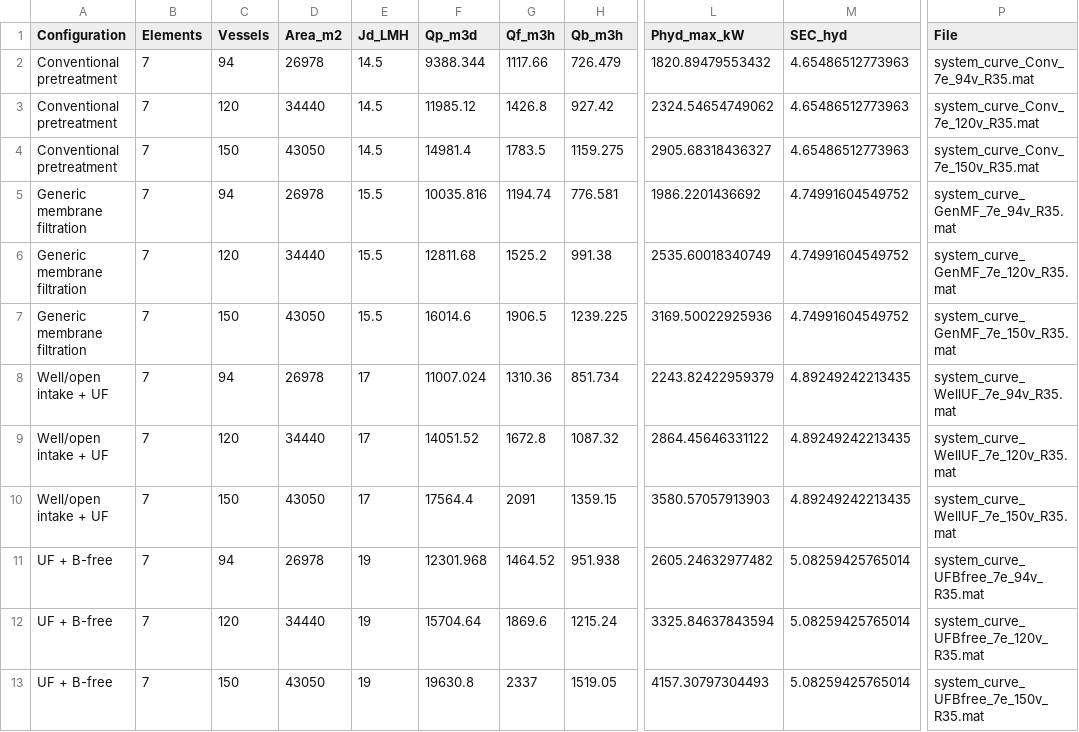
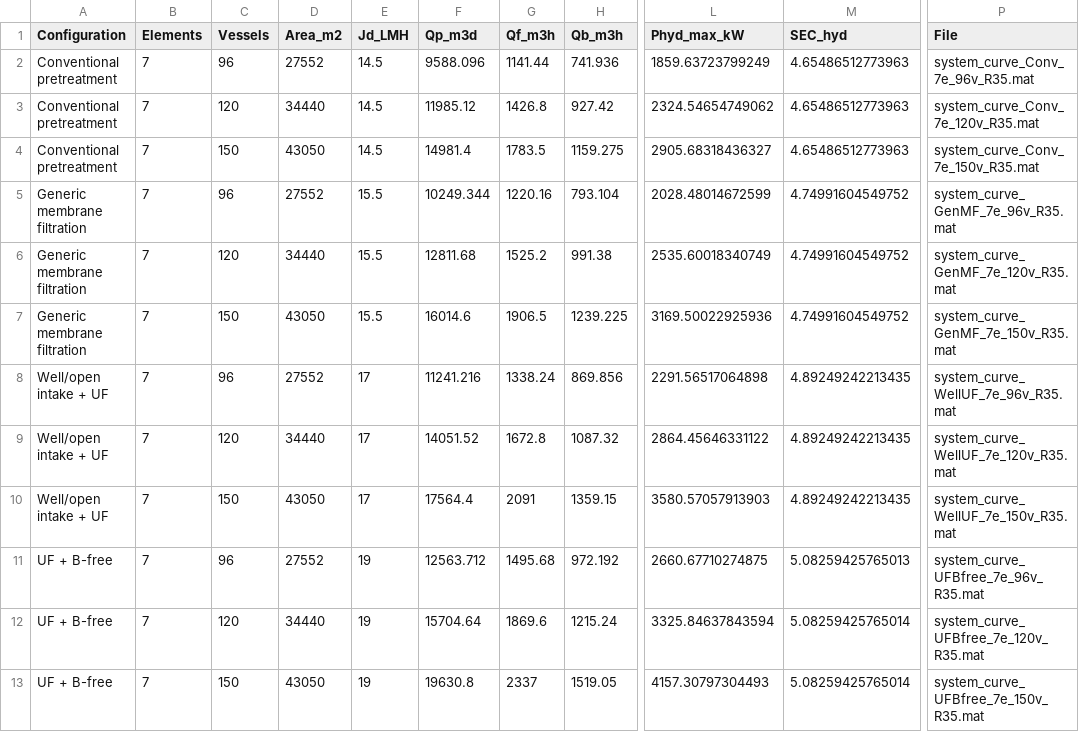
Before and after one commit to hoseinnikkhah/reverse_osmosis, a CSV file: design_runs.csv, drawn as a sheet; only a part is shown, gaps mark what is left out; the diff names each change by its address in the sheet, - before the commit and + after, or states it on an @@ line.

```diff
--- a/design_runs.csv
+++ b/design_runs.csv
-C2 (Vessels): 94
+C2 (Vessels): 96
-D2 (Area_m2): 26978
+D2 (Area_m2): 27552
-F2 (Qp_m3d): 9388.344
+F2 (Qp_m3d): 9588.096
-G2 (Qf_m3h): 1117.66
+G2 (Qf_m3h): 1141.44
-H2 (Qb_m3h): 726.479
+H2 (Qb_m3h): 741.936
-L2 (Phyd_max_kW): 1820.89479553432
+L2 (Phyd_max_kW): 1859.63723799249
-P2 (File): system_curve_Conv_7e_94v_R35.mat
+P2 (File): system_curve_Conv_7e_96v_R35.mat
-C5 (Vessels): 94
+C5 (Vessels): 96
-D5 (Area_m2): 26978
+D5 (Area_m2): 27552
-F5 (Qp_m3d): 10035.816
+F5 (Qp_m3d): 10249.344
-G5 (Qf_m3h): 1194.74
+G5 (Qf_m3h): 1220.16
-H5 (Qb_m3h): 776.581
+H5 (Qb_m3h): 793.104
-L5 (Phyd_max_kW): 1986.2201436692
+L5 (Phyd_max_kW): 2028.48014672599
-P5 (File): system_curve_GenMF_7e_94v_R35.mat
+P5 (File): system_curve_GenMF_7e_96v_R35.mat
-C8 (Vessels): 94
+C8 (Vessels): 96
-D8 (Area_m2): 26978
+D8 (Area_m2): 27552
-F8 (Qp_m3d): 11007.024
+F8 (Qp_m3d): 11241.216
-G8 (Qf_m3h): 1310.36
+G8 (Qf_m3h): 1338.24
-H8 (Qb_m3h): 851.734
+H8 (Qb_m3h): 869.856
-L8 (Phyd_max_kW): 2243.82422959379
+L8 (Phyd_max_kW): 2291.56517064898
-P8 (File): system_curve_WellUF_7e_94v_R35.mat
+P8 (File): system_curve_WellUF_7e_96v_R35.mat
-C11 (Vessels): 94
+C11 (Vessels): 96
-D11 (Area_m2): 26978
+D11 (Area_m2): 27552
-F11 (Qp_m3d): 12301.968
+F11 (Qp_m3d): 12563.712
-G11 (Qf_m3h): 1464.52
+G11 (Qf_m3h): 1495.68
-H11 (Qb_m3h): 951.938
+H11 (Qb_m3h): 972.192
-L11 (Phyd_max_kW): 2605.24632977482
+L11 (Phyd_max_kW): 2660.67710274875
-M11 (SEC_hyd): 5.08259425765014
+M11 (SEC_hyd): 5.08259425765013
-P11 (File): system_curve_UFBfree_7e_94v_R35.mat
+P11 (File): system_curve_UFBfree_7e_96v_R35.mat
```
Also changed, not shown: 20 other files.
